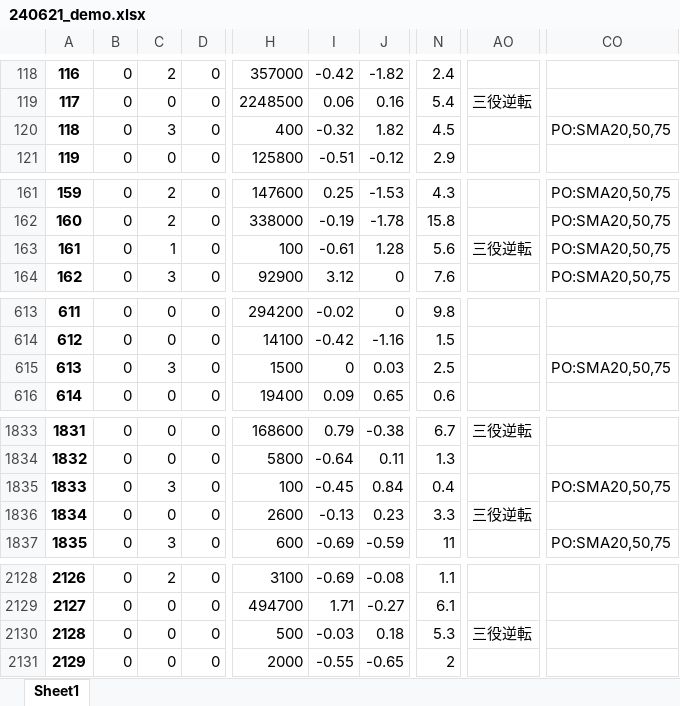
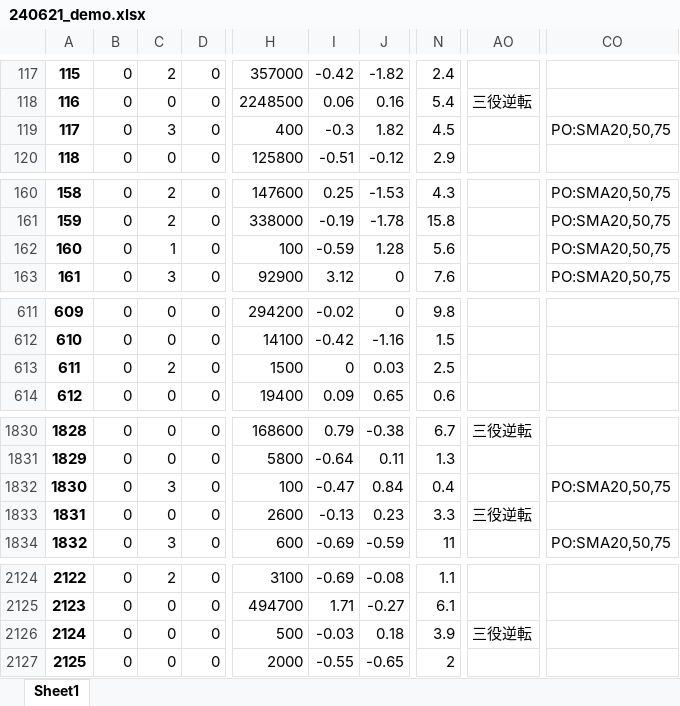
Before and after one commit to hagicode/testcode3, an Excel workbook: files/240621_demo.xlsx, sheet Sheet1, drawn as a sheet; only a part is shown, gaps mark what is left out; values as stored, in another font and other column widths than the file's, no borders; addresses are those after the commit; the diff covers the shown part only; the diff names each change by its address in the sheet, - before the commit and + after, or states it on an @@ line.

```diff
--- a/files/240621_demo.xlsx (sheet Sheet1)
+++ b/files/240621_demo.xlsx (sheet Sheet1)
@@ column A renumbered from row 2 down @@
-I119: -0.32
+I119: -0.3
-I162: -0.61
+I162: -0.59
-AO162: 三役逆転
+AO162: (empty)
-C613: 3
+C613: 2
-CO613: PO:SMA20,50,75
+CO613: (empty)
-I1832: -0.45
+I1832: -0.47
-N2126: 5.3
+N2126: 3.9
```
Also changed, not shown: 7 removed rows and 17 edited cells elsewhere in this sheet.
